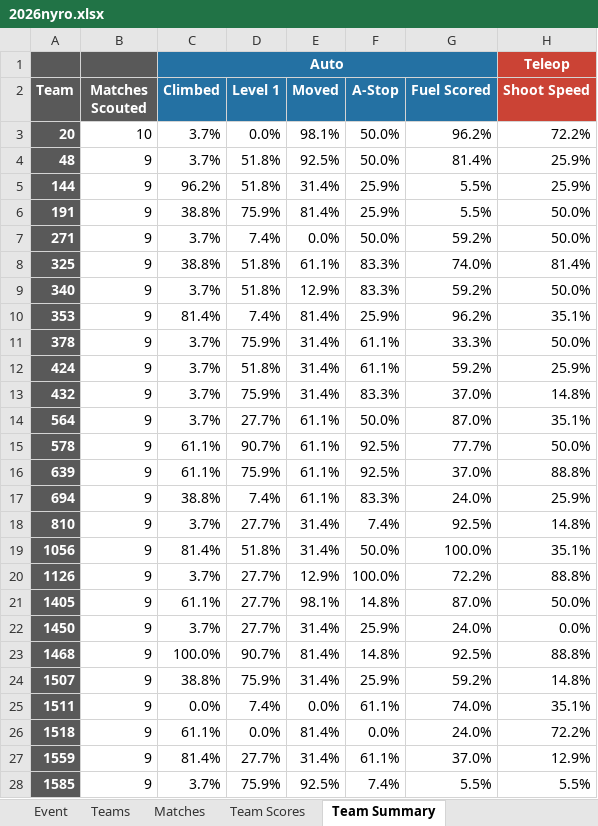
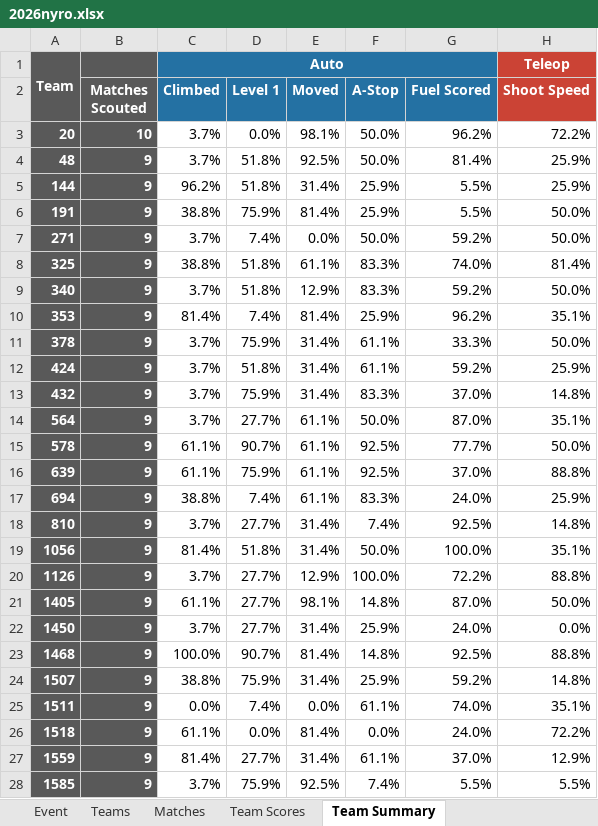
Before and after one commit to FairportRobotics/ScoutingPASSSync, an Excel workbook: The Blue Alliance/Game Years/2026/2026nyro/2026nyro.xlsx, sheet Team Summary, drawn as a sheet; only a part is shown; values as stored, in another font and other column widths than the file's, no borders; conditional formats not drawn; the diff covers the shown part only; the diff names each change by its address in the sheet, - before the commit and + after, or states it on an @@ line.

```diff
--- a/The Blue Alliance/Game Years/2026/2026nyro/2026nyro.xlsx (sheet Team Summary)
+++ b/The Blue Alliance/Game Years/2026/2026nyro/2026nyro.xlsx (sheet Team Summary)
-A1: (empty)
+A1: Team
+A1:A2 merged
-A2: Team
+A2: (empty)
-A2 fill: #595959
+A2 fill: none
@@ B3:B28 fill: none → #595959, bold: off → on, text colour: black → #FFFFFF @@
```
Also changed, not shown: cell formats elsewhere in this sheet, sheet Team Scores, The Blue Alliance/Game Years/2026/2026nyro/tba_push_into_excel_template.xlsx, The Blue Alliance/Templates/tba_push_into_excel_template.xlsx, 5 other files.
